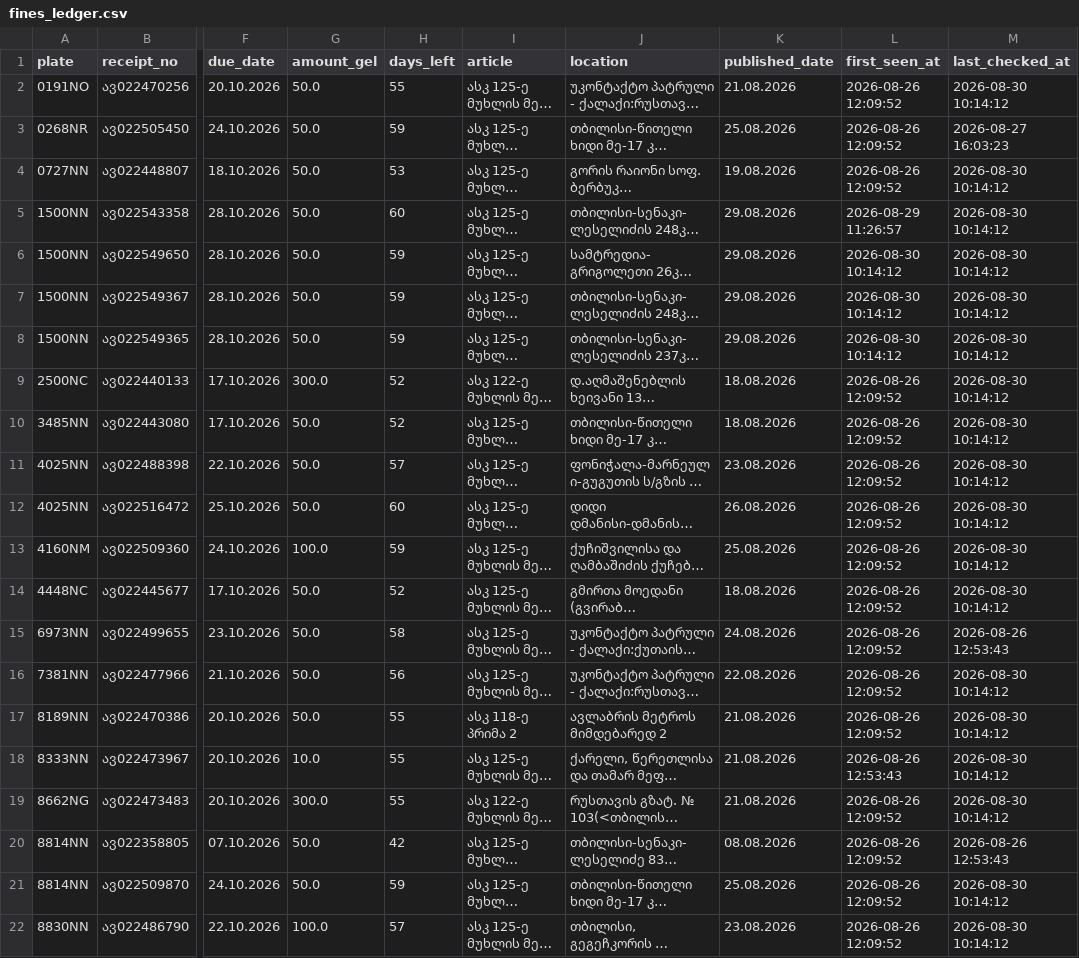
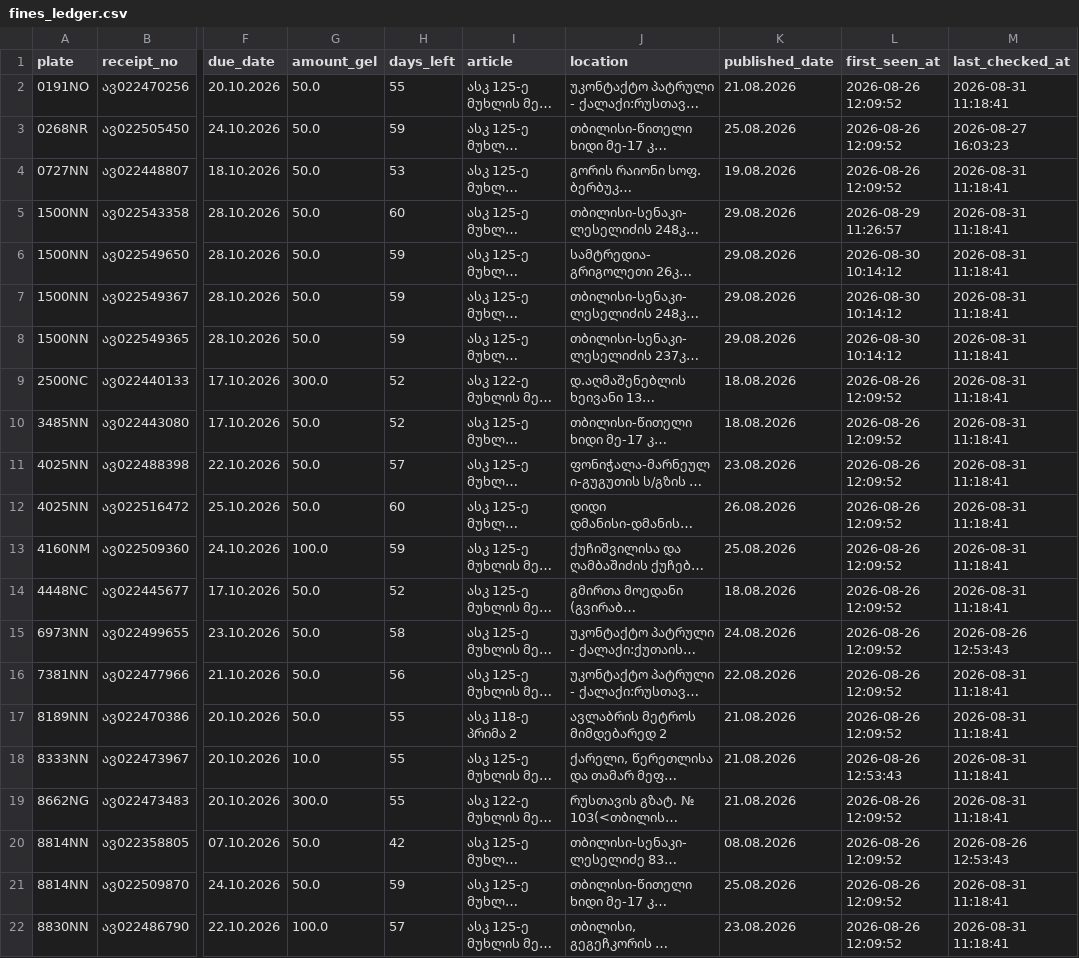
Before and after one commit to scythhe/car_fines, a CSV file: fines_ledger.csv, drawn as a sheet; only a part is shown, gaps mark what is left out; long unchanged cells end in …; the diff names each change by its address in the sheet, - before the commit and + after, or states it on an @@ line.

```diff
--- a/fines_ledger.csv
+++ b/fines_ledger.csv
-M2 (last_checked_at): 2026-08-30 10:14:12
+M2 (last_checked_at): 2026-08-31 11:18:41
-M4:M14 (last_checked_at): 2026-08-30 10:14:12
+M4:M14 (last_checked_at): 2026-08-31 11:18:41
-M16:M19 (last_checked_at): 2026-08-30 10:14:12
+M16:M19 (last_checked_at): 2026-08-31 11:18:41
-M21:M22 (last_checked_at): 2026-08-30 10:14:12
+M21:M22 (last_checked_at): 2026-08-31 11:18:41
```
